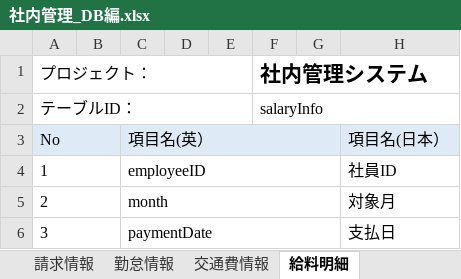
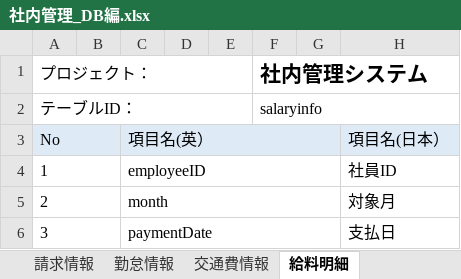
Before and after one commit to softtechSoft/ems, an Excel workbook: DOC/DB編/社内管理_DB編.xlsx, sheet 給料明細, drawn as a sheet; only a part is shown; values as stored, in another font and other column widths than the file's, no borders; the diff names each change by its address in the sheet, - before the commit and + after, or states it on an @@ line.

```diff
--- a/DOC/DB編/社内管理_DB編.xlsx (sheet 給料明細)
+++ b/DOC/DB編/社内管理_DB編.xlsx (sheet 給料明細)
-F2: salaryInfo
+F2: salaryinfo
```
Also changed, not shown: sheet 履歴リスト, sheet 勤怠情報, sheet 福祉控除情報, sheet 一般経費, sheet 交通費情報, charts or pictures, 4 other files.
